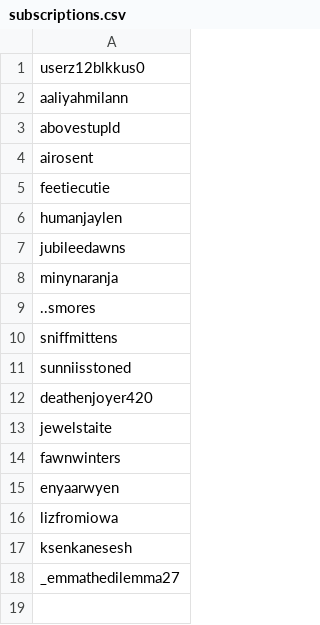
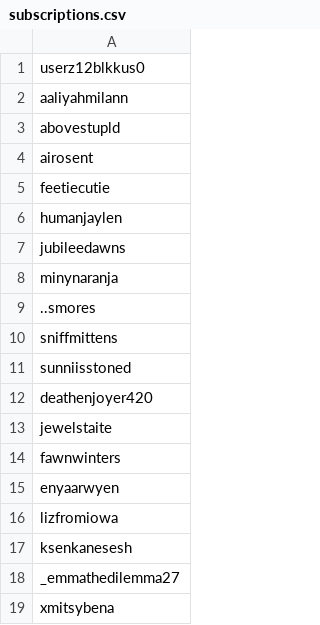
Before and after one commit to swackgit/tiktok-rss-flat, a CSV file: subscriptions.csv, drawn as a sheet.

Commit message:
Update subscriptions.csv

```diff
--- a/subscriptions.csv
+++ b/subscriptions.csv
@@ -18 +18,2 @@ ksenkanesesh,
 _emmathedilemma27,
+xmitsybena,
```
